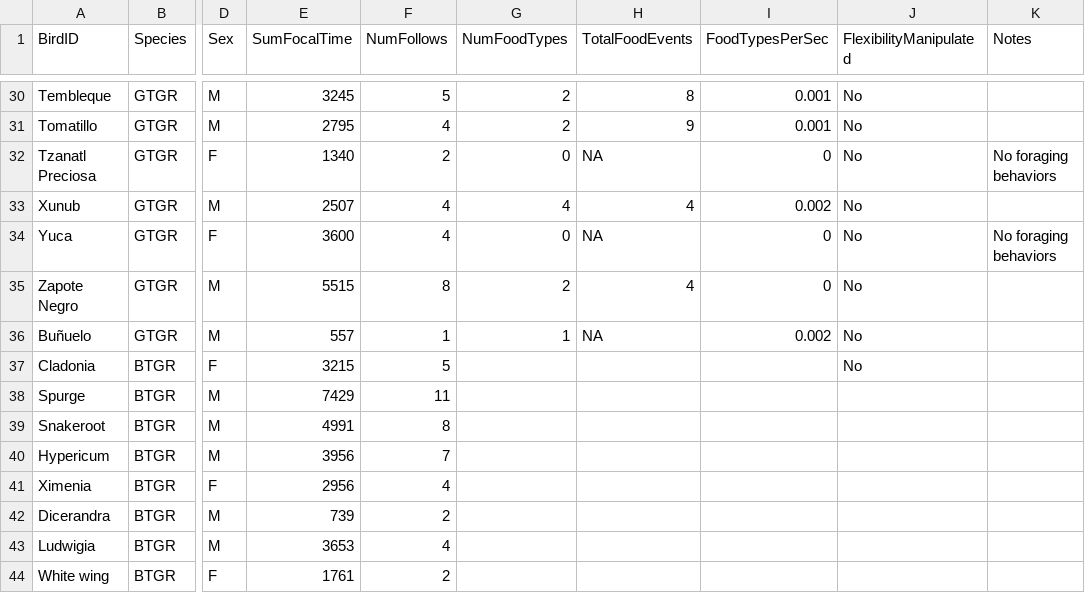
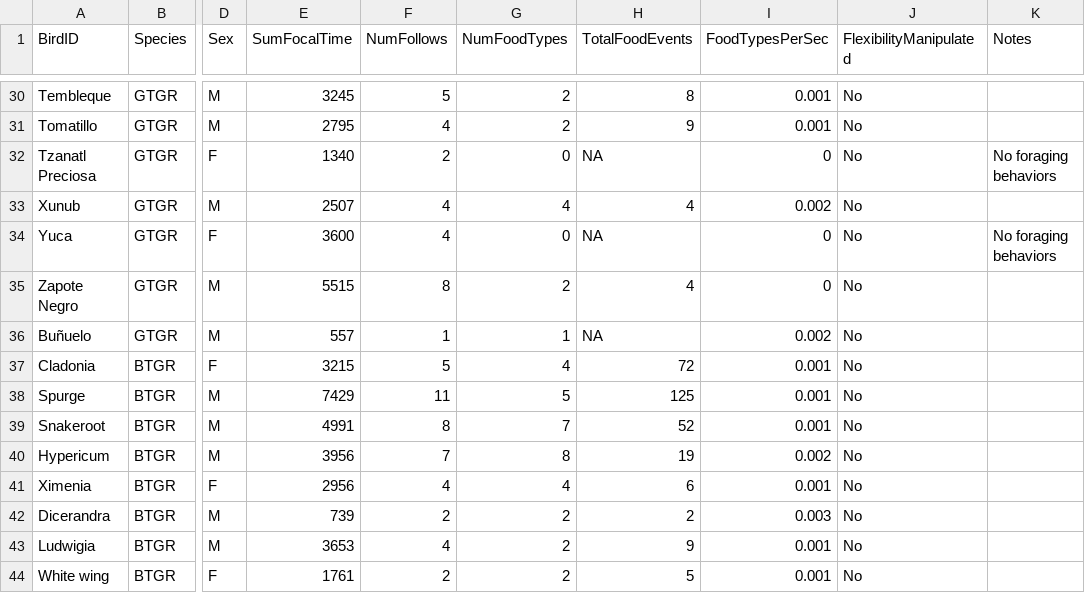
Before and after one commit to corinalogan/grackles, a CSV file: Files/Preregistrations/gxpopbehaviorhabitatBTGR_data_summary.csv, drawn as a sheet; only a part is shown, gaps mark what is left out; the diff names each change by its address in the sheet, - before the commit and + after, or states it on an @@ line.

Commit message:
added the rest of BTGR data to summary data sheet

```diff
--- a/Files/Preregistrations/gxpopbehaviorhabitatBTGR_data_summary.csv
+++ b/Files/Preregistrations/gxpopbehaviorhabitatBTGR_data_summary.csv
-G37 (NumFoodTypes): (empty)
+G37 (NumFoodTypes): 4
-H37 (TotalFoodEvents): (empty)
+H37 (TotalFoodEvents): 72
-I37:I39 (FoodTypesPerSec): (empty)
+I37:I39 (FoodTypesPerSec): 0.001
-G38 (NumFoodTypes): (empty)
+G38 (NumFoodTypes): 5
-H38 (TotalFoodEvents): (empty)
+H38 (TotalFoodEvents): 125
-J38:J44 (FlexibilityManipulated): (empty)
+J38:J44 (FlexibilityManipulated): No
-G39 (NumFoodTypes): (empty)
+G39 (NumFoodTypes): 7
-H39 (TotalFoodEvents): (empty)
+H39 (TotalFoodEvents): 52
-G40 (NumFoodTypes): (empty)
+G40 (NumFoodTypes): 8
-H40 (TotalFoodEvents): (empty)
+H40 (TotalFoodEvents): 19
-I40 (FoodTypesPerSec): (empty)
+I40 (FoodTypesPerSec): 0.002
-G41 (NumFoodTypes): (empty)
+G41 (NumFoodTypes): 4
-H41 (TotalFoodEvents): (empty)
+H41 (TotalFoodEvents): 6
-I41 (FoodTypesPerSec): (empty)
+I41 (FoodTypesPerSec): 0.001
-G42:G44 (NumFoodTypes): (empty)
+G42:G44 (NumFoodTypes): 2
-H42 (TotalFoodEvents): (empty)
+H42 (TotalFoodEvents): 2
-I42 (FoodTypesPerSec): (empty)
+I42 (FoodTypesPerSec): 0.003
-H43 (TotalFoodEvents): (empty)
+H43 (TotalFoodEvents): 9
-I43:I44 (FoodTypesPerSec): (empty)
+I43:I44 (FoodTypesPerSec): 0.001
-H44 (TotalFoodEvents): (empty)
+H44 (TotalFoodEvents): 5
```
